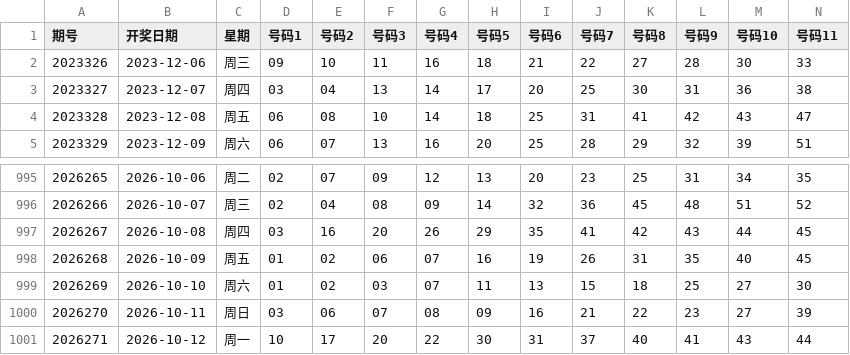
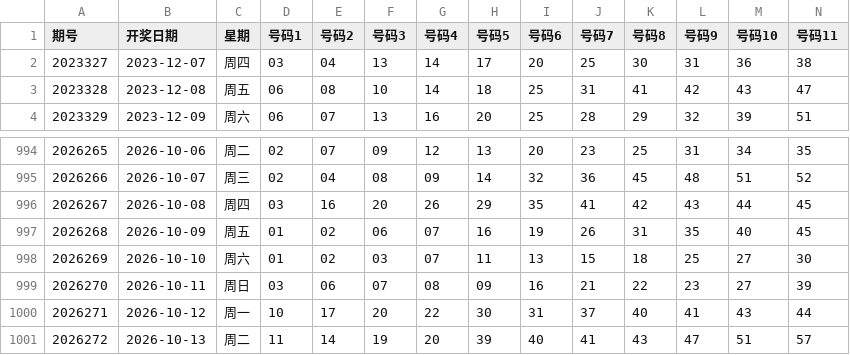
Before and after one commit to ghorgamo/ssqlotto, a CSV file: data/kl8_history_1000.csv, drawn as a sheet; only a part is shown, gaps mark what is left out; removed rows and columns are numbered as before the commit, all else as after; rows hold the shown columns only; the diff names each change by its address in the sheet, - before the commit and + after, or states it on an @@ line.

Commit message:
data: sync SSQ issue 2026117 / KL8 issue 2026272 / QXC issue 2026117 / PL5 issue 2026272 (verified: 163 + Sina/XML)

```diff
--- a/data/kl8_history_1000.csv
+++ b/data/kl8_history_1000.csv
-row 2: 2023326 | 2023-12-06 | 周三 | 09 | 10 | 11 | 16 | 18 | 21 | 22 | 27 | 28 | 30 | 33
+row 1001: 2026272 | 2026-10-13 | 周二 | 11 | 14 | 19 | 20 | 39 | 40 | 41 | 43 | 47 | 51 | 57
```
Also changed, not shown: data/pl5_history_1000.csv, data/qxc_history_1000.csv, 12 other files.
